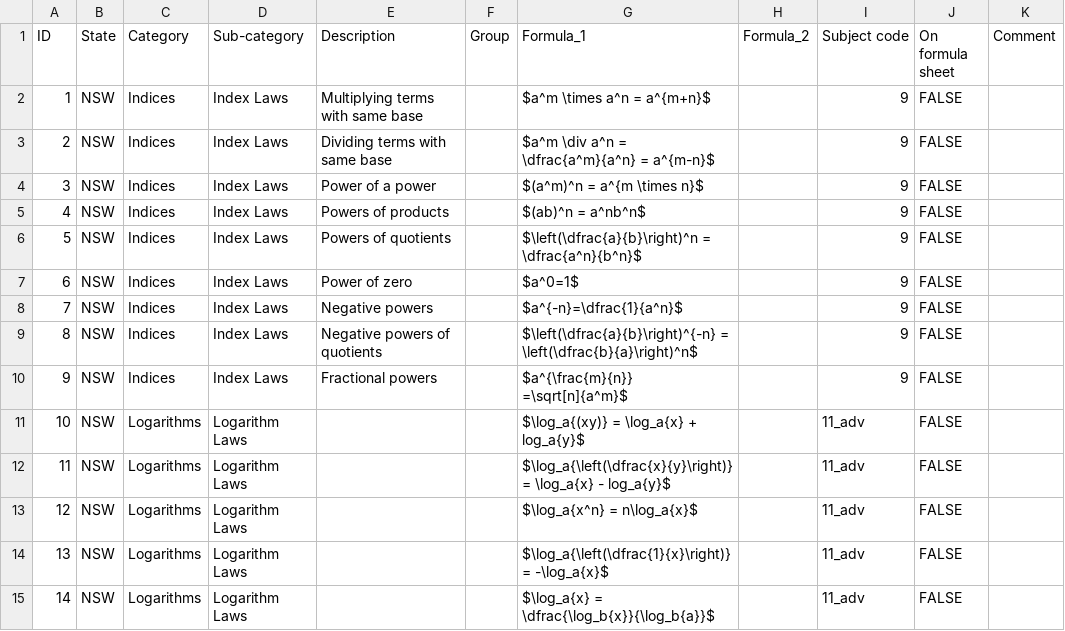
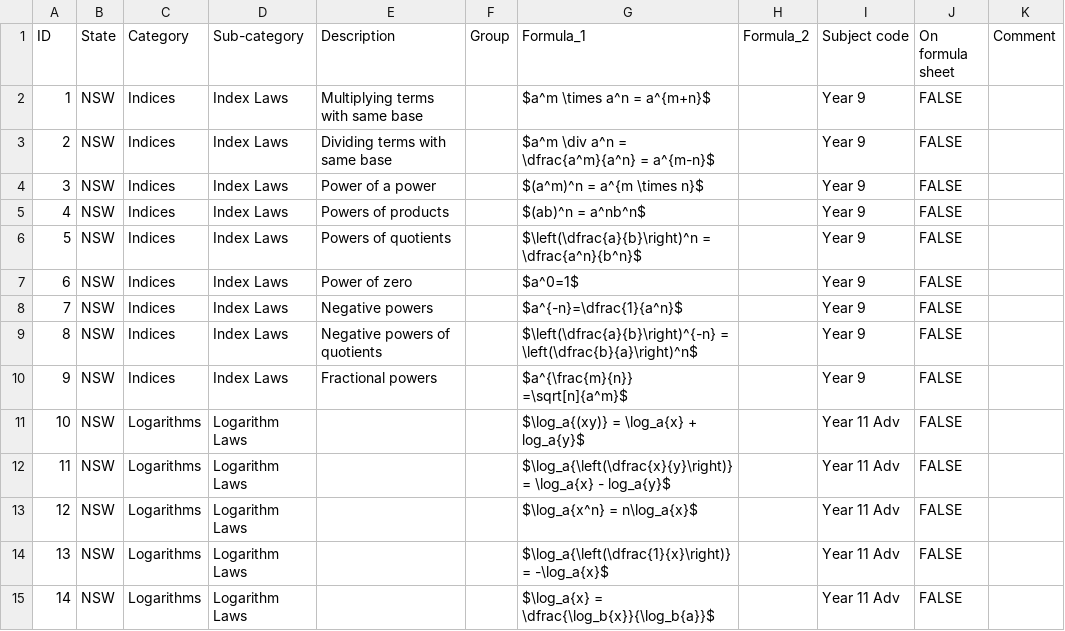
Before and after one commit to charl-potgieter/AustralianSchoolMaths, a CSV file: WebsiteCreator/formulas.csv, drawn as a sheet; only a part is shown; the diff covers the shown part only.

Commit message:
updated subject codes

```diff
--- a/WebsiteCreator/formulas.csv
+++ b/WebsiteCreator/formulas.csv
@@ -1,15 +1,15 @@
 ID,State,Category, Sub-category,Description,Group,Formula_1,Formula_2,Subject code,On formula sheet,Comment
-1,NSW,Indices,Index Laws,Multiplying terms with same base,,$a^m \times a^n = a^{m+n}$,,9,FALSE,
-2,NSW,Indices,Index Laws,Dividing terms with same base,,$a^m \div a^n = \dfrac{a^m}{a^n} = a^{m-n}$,,9,FALSE,
-3,NSW,Indices,Index Laws,Power of a power,,$(a^m)^n = a^{m \times n}$,,9,FALSE,
-4,NSW,Indices,Index Laws,Powers of products,,$(ab)^n = a^nb^n$,,9,FALSE,
-5,NSW,Indices,Index Laws,Powers of quotients,,$\left(\dfrac{a}{b}\right)^n = \dfrac{a^n}{b^n}$,,9,FALSE,
-6,NSW,Indices,Index Laws,Power of zero,,$a^0=1$,,9,FALSE,
-7,NSW,Indices,Index Laws,Negative powers,,$a^{-n}=\dfrac{1}{a^n}$,,9,FALSE,
-8,NSW,Indices,Index Laws,Negative powers of quotients,,$\left(\dfrac{a}{b}\right)^{-n} = \left(\dfrac{b}{a}\right)^n$,,9,FALSE,
-9,NSW,Indices,Index Laws,Fractional powers,,$a^{\frac{m}{n}} =\sqrt[n]{a^m}$,,9,FALSE,
-10,NSW,Logarithms,Logarithm Laws,,,$\log_a{(xy)} = \log_a{x} + log_a{y}$,,11_adv,FALSE,
-11,NSW,Logarithms,Logarithm Laws,,,$\log_a{\left(\dfrac{x}{y}\right)} = \log_a{x} - log_a{y}$,,11_adv,FALSE,
-12,NSW,Logarithms,Logarithm Laws,,,$\log_a{x^n} = n\log_a{x}$,,11_adv,FALSE,
-13,NSW,Logarithms,Logarithm Laws,,,$\log_a{\left(\dfrac{1}{x}\right)} = -\log_a{x}$,,11_adv,FALSE,
-14,NSW,Logarithms,Logarithm Laws,,,$\log_a{x} = \dfrac{\log_b{x}}{\log_b{a}}$,,11_adv,FALSE,
+1,NSW,Indices,Index Laws,Multiplying terms with same base,,$a^m \times a^n = a^{m+n}$,,Year 9,FALSE,
+2,NSW,Indices,Index Laws,Dividing terms with same base,,$a^m \div a^n = \dfrac{a^m}{a^n} = a^{m-n}$,,Year 9,FALSE,
+3,NSW,Indices,Index Laws,Power of a power,,$(a^m)^n = a^{m \times n}$,,Year 9,FALSE,
+4,NSW,Indices,Index Laws,Powers of products,,$(ab)^n = a^nb^n$,,Year 9,FALSE,
+5,NSW,Indices,Index Laws,Powers of quotients,,$\left(\dfrac{a}{b}\right)^n = \dfrac{a^n}{b^n}$,,Year 9,FALSE,
+6,NSW,Indices,Index Laws,Power of zero,,$a^0=1$,,Year 9,FALSE,
+7,NSW,Indices,Index Laws,Negative powers,,$a^{-n}=\dfrac{1}{a^n}$,,Year 9,FALSE,
+8,NSW,Indices,Index Laws,Negative powers of quotients,,$\left(\dfrac{a}{b}\right)^{-n} = \left(\dfrac{b}{a}\right)^n$,,Year 9,FALSE,
+9,NSW,Indices,Index Laws,Fractional powers,,$a^{\frac{m}{n}} =\sqrt[n]{a^m}$,,Year 9,FALSE,
+10,NSW,Logarithms,Logarithm Laws,,,$\log_a{(xy)} = \log_a{x} + log_a{y}$,,Year 11 Adv,FALSE,
+11,NSW,Logarithms,Logarithm Laws,,,$\log_a{\left(\dfrac{x}{y}\right)} = \log_a{x} - log_a{y}$,,Year 11 Adv,FALSE,
+12,NSW,Logarithms,Logarithm Laws,,,$\log_a{x^n} = n\log_a{x}$,,Year 11 Adv,FALSE,
+13,NSW,Logarithms,Logarithm Laws,,,$\log_a{\left(\dfrac{1}{x}\right)} = -\log_a{x}$,,Year 11 Adv,FALSE,
+14,NSW,Logarithms,Logarithm Laws,,,$\log_a{x} = \dfrac{\log_b{x}}{\log_b{a}}$,,Year 11 Adv,FALSE,
```
Also changed, not shown: 51 edited cells elsewhere in this file, 31 other files.
